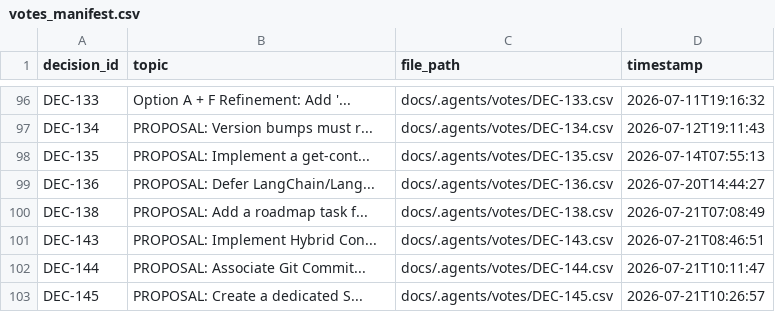
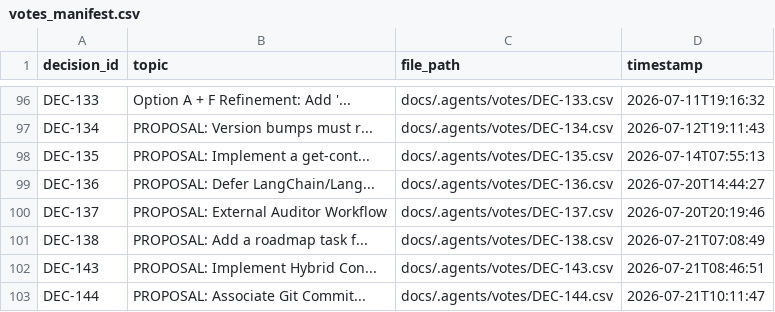
Before and after one commit to suli-g/council-manager, a CSV file: .agents/votes_manifest.csv, drawn as a sheet; only a part is shown, gaps mark what is left out; the shorter side is filled out with more unchanged rows; the diff names each change by its address in the sheet, - before the commit and + after, or states it on an @@ line.

```diff
--- a/.agents/votes_manifest.csv
+++ b/.agents/votes_manifest.csv
+row 100: DEC-137 | PROPOSAL: External Auditor Workflow | docs/.agents/votes/DEC-137.csv | 2026-07-20T20:19:46
```
Also changed, not shown: .agents/alternatives.csv, .agents/decisions.csv, 1 other file.
